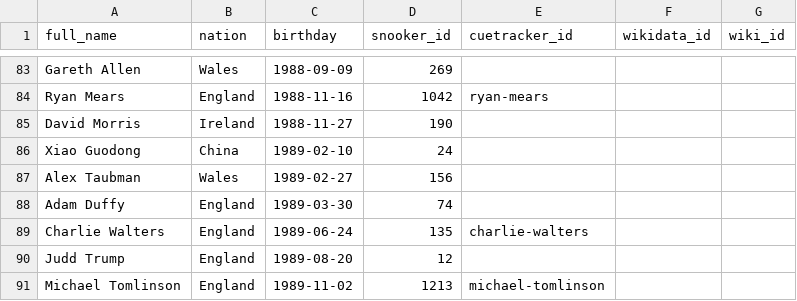
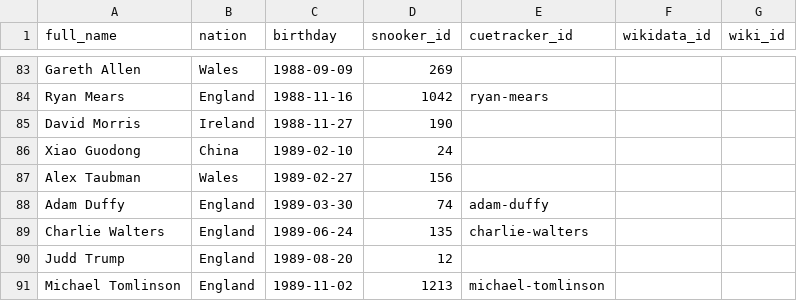
Before and after one commit to dreamerminsk/wiki-langs, a CSV file: players/1980.births.csv, drawn as a sheet; only a part is shown, gaps mark what is left out.

```diff
--- a/players/1980.births.csv
+++ b/players/1980.births.csv
@@ -87,3 +87,3 @@ Xiao Guodong,China,1989-02-10,24,,,
 Alex Taubman,Wales,1989-02-27,156,,,
-Adam Duffy,England,1989-03-30,74,,,
+Adam Duffy,England,1989-03-30,74,adam-duffy,,
 Charlie Walters,England,1989-06-24,135,charlie-walters,,
```
Also changed, not shown: players/0000.births.csv, 1 other file.
